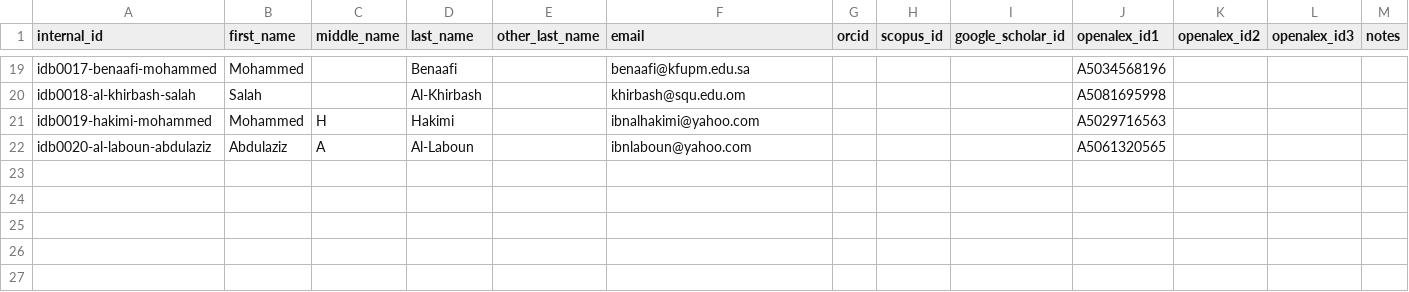
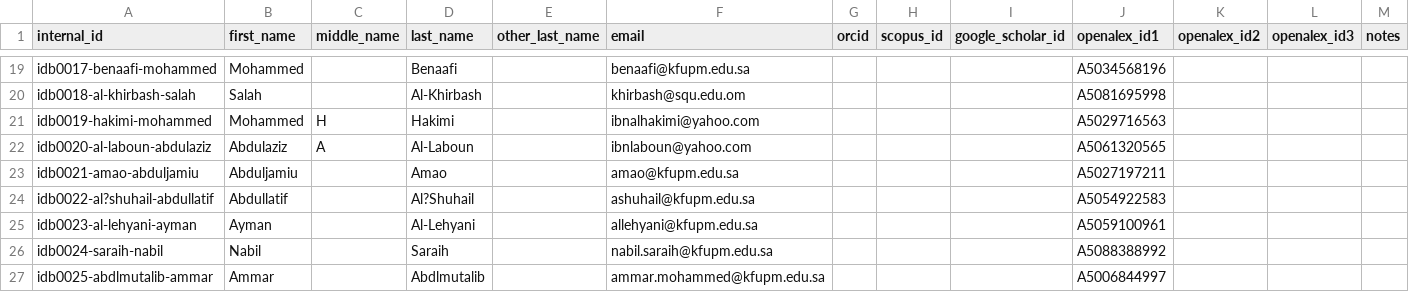
Before and after one commit to geosciencearabia/idb, a CSV file: data/config/authors-source.csv, drawn as a sheet; only a part is shown, gaps mark what is left out; rows hold the shown columns only; the diff names each change by its address in the sheet, - before the commit and + after, or states it on an @@ line.

Commit message:
Update authors-source.csv

```diff
--- a/data/config/authors-source.csv
+++ b/data/config/authors-source.csv
+row 23: idb0021-amao-abduljamiu | Abduljamiu |  | Amao |  | amao@kfupm.edu.sa |  |  |  | A5027197211
+row 24: idb0022-al?shuhail-abdullatif | Abdullatif |  | Al?Shuhail |  | ashuhail@kfupm.edu.sa |  |  |  | A5054922583
+row 25: idb0023-al-lehyani-ayman | Ayman |  | Al-Lehyani |  | allehyani@kfupm.edu.sa |  |  |  | A5059100961
+row 26: idb0024-saraih-nabil | Nabil |  | Saraih |  | nabil.saraih@kfupm.edu.sa |  |  |  | A5088388992
+row 27: idb0025-abdlmutalib-ammar | Ammar |  | Abdlmutalib |  | ammar.mohammed@kfupm.edu.sa |  |  |  | A5006844997
```
